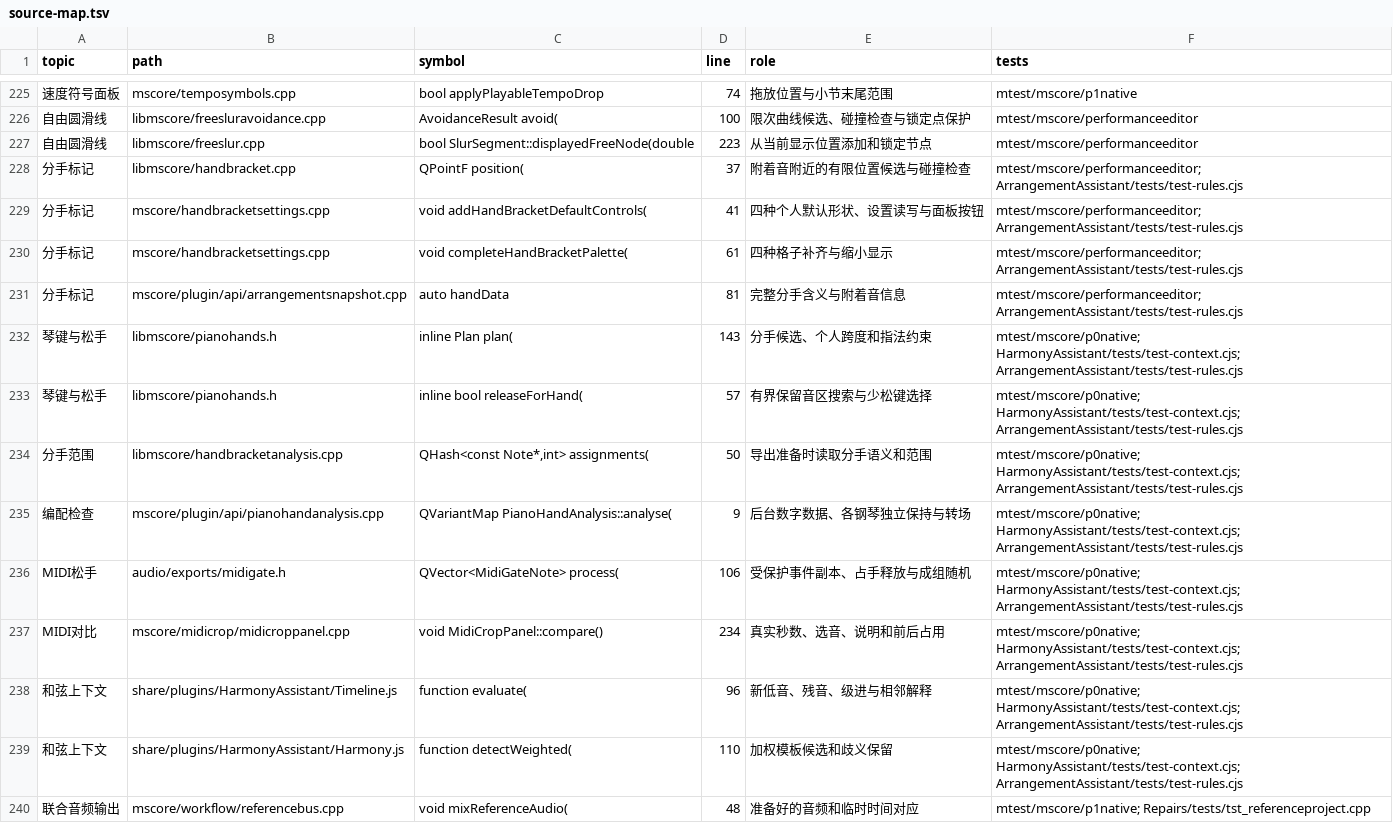
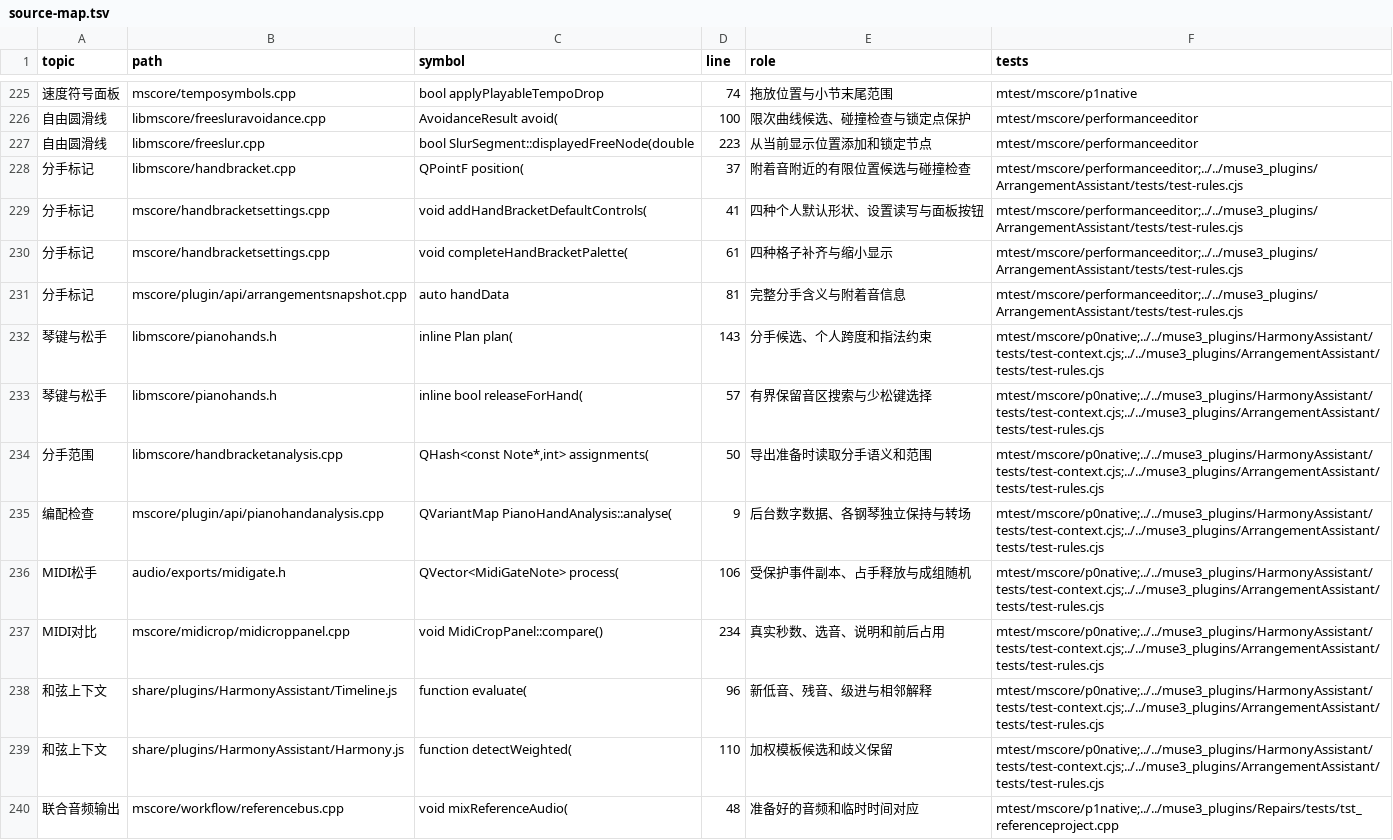
Before and after one commit to Freddd13/MuseScore, a TSV file: personal/docs/source-map.tsv, drawn as a sheet; only a part is shown, gaps mark what is left out; the diff covers the shown part only; the diff names each change by its address in the sheet, - before the commit and + after, or states it on an @@ line.

```diff
--- a/personal/docs/source-map.tsv
+++ b/personal/docs/source-map.tsv
-F228:F231 (tests): mtest/mscore/performanceeditor; ArrangementAssistant/tests/test-rules.cjs
+F228:F231 (tests): mtest/mscore/performanceeditor;../../muse3_plugins/ArrangementAssistant/tests/test-rules.cjs
-F232:F239 (tests): mtest/mscore/p0native; HarmonyAssistant/tests/test-context.cjs; ArrangementAssistant/tests/test-rules.cjs
+F232:F239 (tests): mtest/mscore/p0native;../../muse3_plugins/HarmonyAssistant/tests/test-context.cjs;../../muse3_plugins/ArrangementAssistant/tests/test-rules.cjs
-F240 (tests): mtest/mscore/p1native; Repairs/tests/tst_referenceproject.cpp
+F240 (tests): mtest/mscore/p1native;../../muse3_plugins/Repairs/tests/tst_referenceproject.cpp
```
Also changed, not shown: 5 added rows and 61 edited cells elsewhere in this file, 44 other files.
